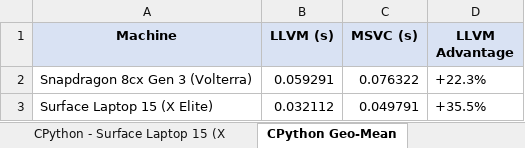
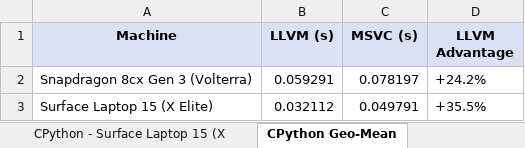
Before and after one commit to khmyznikov/llvm-msvc-arm64-paper, an Excel workbook: results/performance_comparison.xlsx, sheet CPython Geo-Mean, drawn as a sheet; values as stored, in another font and other column widths than the file's, no borders; charts and pictures not drawn; the diff names each change by its address in the sheet, - before the commit and + after, or states it on an @@ line.

Commit message:
fix 14.51 usage for cpython and lame, update insights

```diff
--- a/results/performance_comparison.xlsx (sheet CPython Geo-Mean)
+++ b/results/performance_comparison.xlsx (sheet CPython Geo-Mean)
-C2 (MSVC (s)): 0.076322
+C2 (MSVC (s)): 0.078197
-D2 (LLVM Advantage): +22.3%
+D2 (LLVM Advantage): +24.2%
```
Also changed, not shown: sheet CPython - Snapdragon 8cx Gen 3, sheet Overview, sheet LAME MP3, sheet LLVM Advantage %, sheet Speedup Ratio, sheet Overview Chart, 6 other files.
